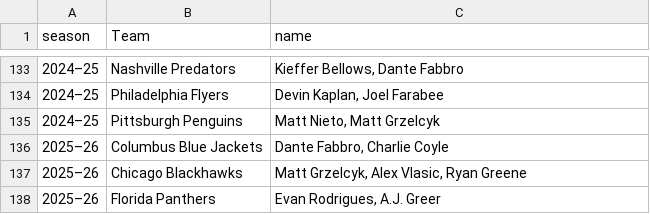
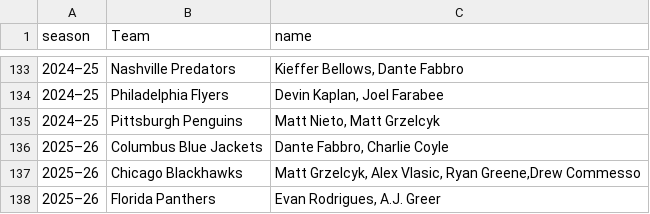
Before and after one commit to redsoxfan2194/buhockeystats, a CSV file: buhockeystatssite/recordbookdata/nhlteammates.csv, drawn as a sheet; only a part is shown, gaps mark what is left out.

```diff
--- a/buhockeystatssite/recordbookdata/nhlteammates.csv
+++ b/buhockeystatssite/recordbookdata/nhlteammates.csv
@@ -136,3 +136,3 @@ season,Team,name
 2025–26,Columbus Blue Jackets,"Dante Fabbro, Charlie Coyle"
-2025–26,Chicago Blackhawks,"Matt Grzelcyk, Alex Vlasic, Ryan Greene"
+2025–26,Chicago Blackhawks,"Matt Grzelcyk, Alex Vlasic, Ryan Greene,Drew Commesso"
 2025–26,Florida Panthers,"Evan Rodrigues, A.J. Greer"
```
Also changed, not shown: buhockeystatssite/recordbookdata/nhlers.csv, 4 other files.
